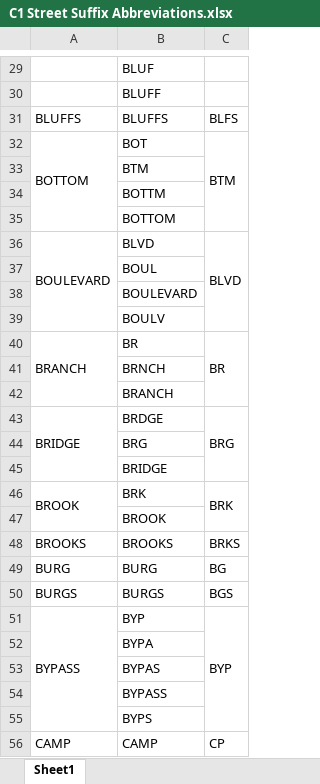
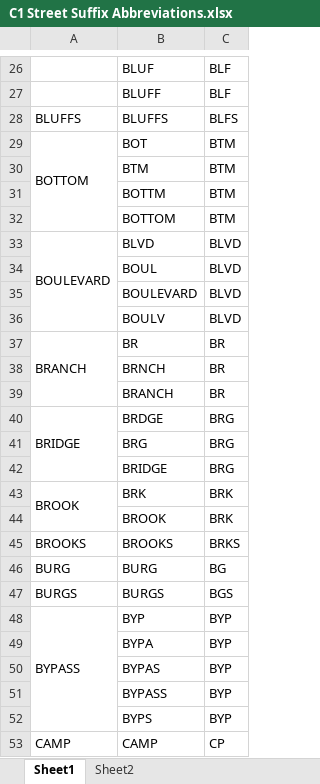
Before and after one commit to dhruv-bhattacharjee-zocdoc/Scope-Conversion_Lifestance, an Excel workbook: Excel Files/C1 Street Suffix Abbreviations.xlsx, sheet Sheet1, drawn as a sheet; only a part is shown, gaps mark what is left out; values as stored, in another font and other column widths than the file's, no cell formats; removed rows and columns are numbered as before the commit, all else as after; the diff covers the shown part only; the diff names each change by its address in the sheet, - before the commit and + after, or states it on an @@ line.

```diff
--- a/Excel Files/C1 Street Suffix Abbreviations.xlsx (sheet Sheet1)
+++ b/Excel Files/C1 Street Suffix Abbreviations.xlsx (sheet Sheet1)
+sheet tab: Sheet2
-C26:C27: (empty)
+C26:C27: BLF
-C32:C35 merged
-C30:C32: (empty)
+C30:C32: BTM
-C36:C39 merged
-C34:C36: (empty)
+C34:C36: BLVD
-C40:C42 merged
-C38:C39: (empty)
+C38:C39: BR
-C43:C45 merged
-C41:C42: (empty)
+C41:C42: BRG
-C46:C47 merged
-C44: (empty)
+C44: BRK
-C51:C55 merged
-C49:C52: (empty)
+C49:C52: BYP
-C56:C58 merged
```
Also changed, not shown: 2 added rows, 3 removed rows, 282 edited cells and merged cells elsewhere in this sheet, cell formats, Excel Files/Input.xlsx, Excel Files/Location.xlsx, 22 other files.
